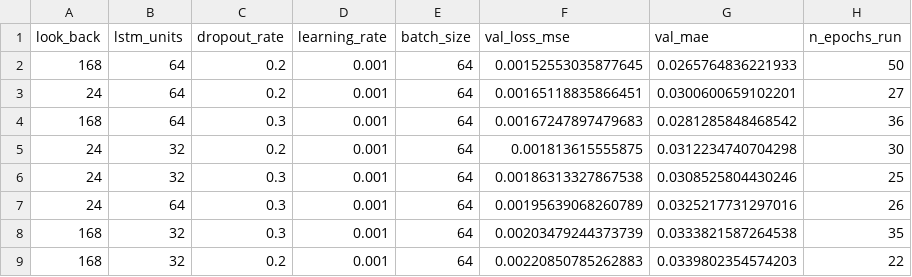
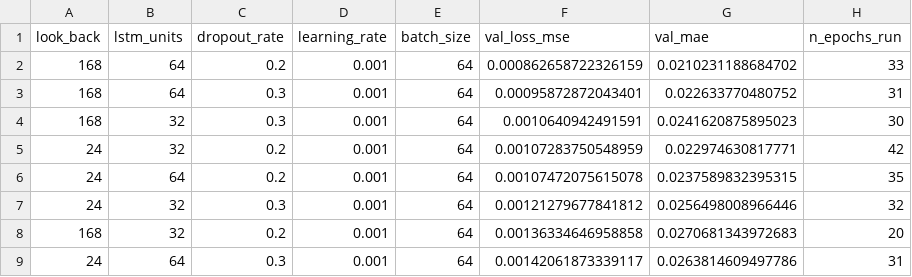
Before and after one commit to ashtonckj/Traffic-Volume-Forecasting, a CSV file: results/lstm_tuning_results.csv, drawn as a sheet.

Commit message:
chore: adds generated tuning and training for lstm

```diff
--- a/results/lstm_tuning_results.csv
+++ b/results/lstm_tuning_results.csv
@@ -1,9 +1,9 @@
 "look_back","lstm_units","dropout_rate","learning_rate","batch_size","val_loss_mse","val_mae","n_epochs_run"
-168,64,0.2,0.001,64,0.00152553035877645,0.0265764836221933,50
-24,64,0.2,0.001,64,0.00165118835866451,0.0300600659102201,27
-168,64,0.3,0.001,64,0.00167247897479683,0.0281285848468542,36
-24,32,0.2,0.001,64,0.001813615555875,0.0312234740704298,30
-24,32,0.3,0.001,64,0.00186313327867538,0.0308525804430246,25
-24,64,0.3,0.001,64,0.00195639068260789,0.0325217731297016,26
-168,32,0.3,0.001,64,0.00203479244373739,0.0333821587264538,35
-168,32,0.2,0.001,64,0.00220850785262883,0.0339802354574203,22
+168,64,0.2,0.001,64,0.000862658722326159,0.0210231188684702,33
+168,64,0.3,0.001,64,0.00095872872043401,0.022633770480752,31
+168,32,0.3,0.001,64,0.0010640942491591,0.0241620875895023,30
+24,32,0.2,0.001,64,0.00107283750548959,0.022974630817771,42
+24,64,0.2,0.001,64,0.00107472075615078,0.0237589832395315,35
+24,32,0.3,0.001,64,0.00121279677841812,0.0256498008966446,32
+168,32,0.2,0.001,64,0.00136334646958858,0.0270681343972683,20
+24,64,0.3,0.001,64,0.00142061873339117,0.0263814609497786,31
```
Also changed, not shown: 16 other files.
